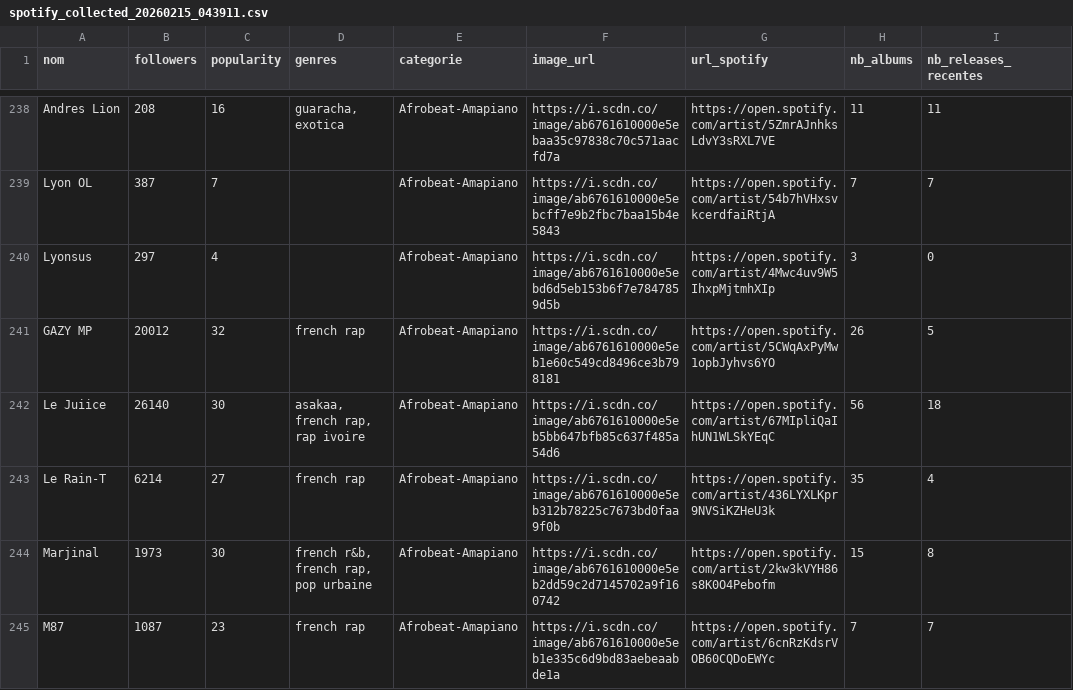
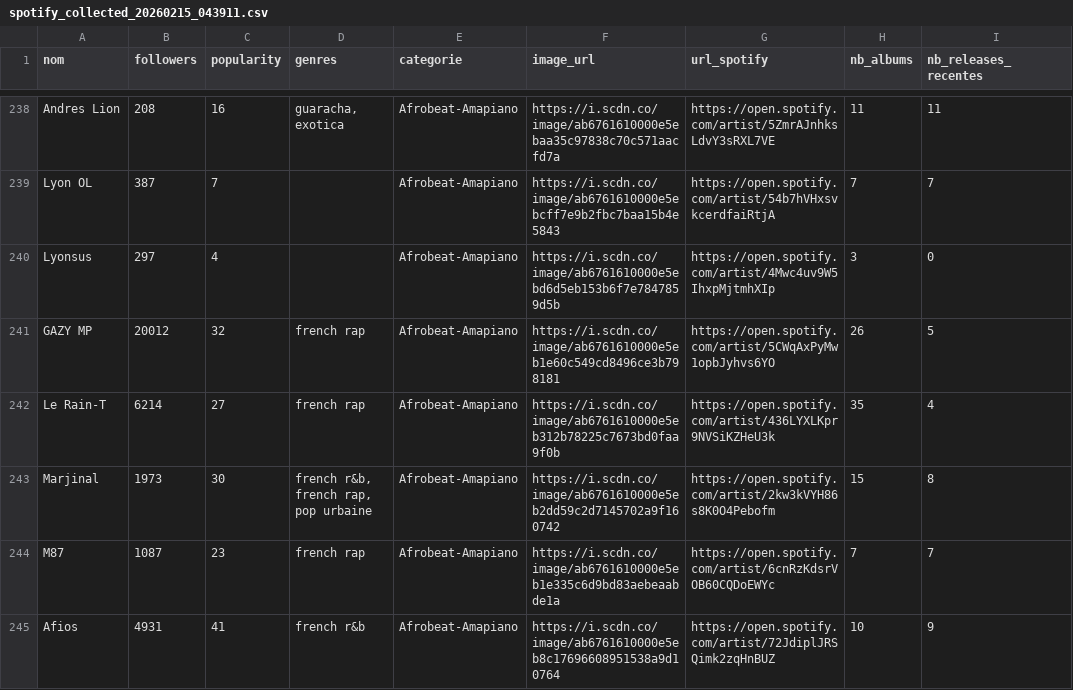
Before and after one commit to jennykarim45-ai/Music_Talent_Radar, a CSV file: data/spotify_collected_20260215_043911.csv, drawn as a sheet; only a part is shown, gaps mark what is left out; the shorter side is filled out with more unchanged rows.

```diff
--- a/data/spotify_collected_20260215_043911.csv
+++ b/data/spotify_collected_20260215_043911.csv
@@ -241,3 +241,2 @@ Lyonsus,297,4,,Afrobeat-Amapiano,https://i.scdn.co/image/ab6761610000e5ebd6d5eb1
 GAZY MP,20012,32,french rap,Afrobeat-Amapiano,https://i.scdn.co/image/ab6761610000e5eb1e60c549cd8496ce3b798181,https://open.spotify.com/artist/5CWqAxPyMw1opbJyhvs6YO,26,5
-Le Juiice,26140,30,"asakaa, french rap, rap ivoire",Afrobeat-Amapiano,https://i.scdn.co/image/ab6761610000e5eb5bb647bfb85c637f485a54d6,https://open.spotify.com/artist/67MIpliQaIhUN1WLSkYEqC,56,18
 Le Rain-T,6214,27,french rap,Afrobeat-Amapiano,https://i.scdn.co/image/ab6761610000e5eb312b78225c7673bd0faa9f0b,https://open.spotify.com/artist/436LYXLKpr9NVSiKZHeU3k,35,4
```
Also changed, not shown: artist_urls.csv, data/spotify_collected_20260216_044000.csv, 12 other files.
